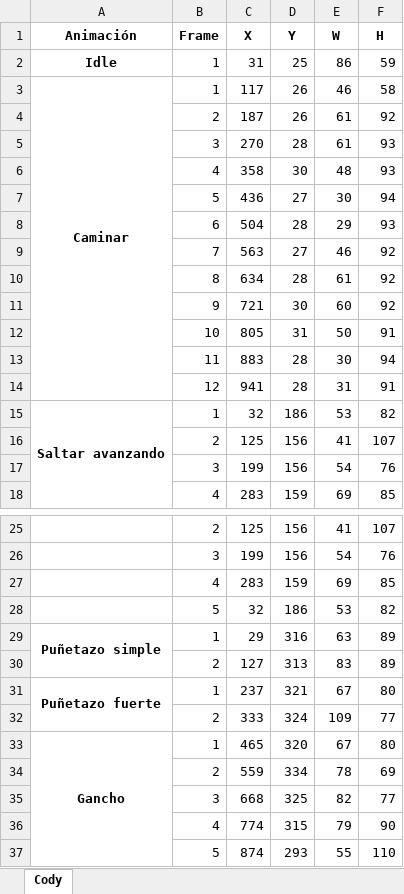
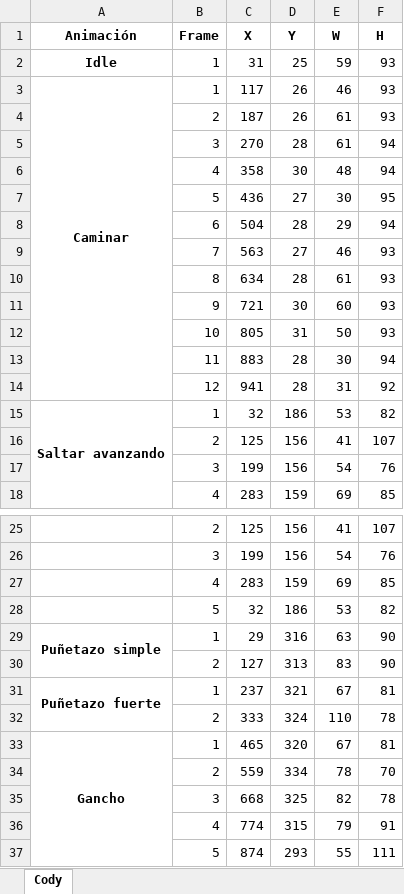
Before and after one commit to troyanlp/Final-Fight, an Excel workbook: Medidas.xlsx, sheet Cody, drawn as a sheet; only a part is shown, gaps mark what is left out; values as stored, in another font and other column widths than the file's, no borders; the diff names each change by its address in the sheet, - before the commit and + after, or states it on an @@ line.

```diff
--- a/Medidas.xlsx (sheet Cody)
+++ b/Medidas.xlsx (sheet Cody)
-E2 (W): 86
+E2 (W): 59
-F2 (H): 59
+F2 (H): 93
-F3 (H): 58
+F3 (H): 93
-F4 (H): 92
+F4 (H): 93
-F5:F6 (H): 93
+F5:F6 (H): 94
-F7 (H): 94
+F7 (H): 95
-F8 (H): 93
+F8 (H): 94
-F9:F11 (H): 92
+F9:F11 (H): 93
-F12 (H): 91
+F12 (H): 93
-F14 (H): 91
+F14 (H): 92
-F29:F30 (H): 89
+F29:F30 (H): 90
-F31 (H): 80
+F31 (H): 81
-E32 (W): 109
+E32 (W): 110
-F32 (H): 77
+F32 (H): 78
-F33 (H): 80
+F33 (H): 81
-F34 (H): 69
+F34 (H): 70
-F35 (H): 77
+F35 (H): 78
-F36 (H): 90
+F36 (H): 91
-F37 (H): 110
+F37 (H): 111
```
Also changed, not shown: 2 other files.
